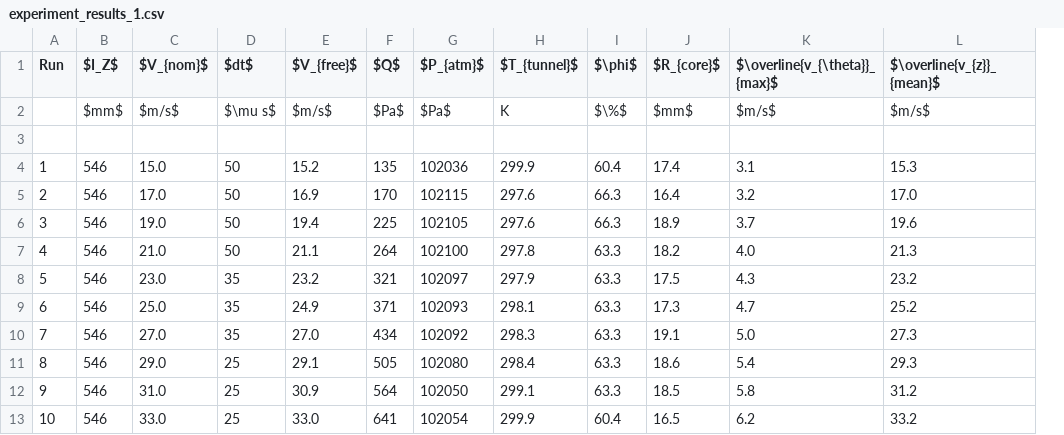
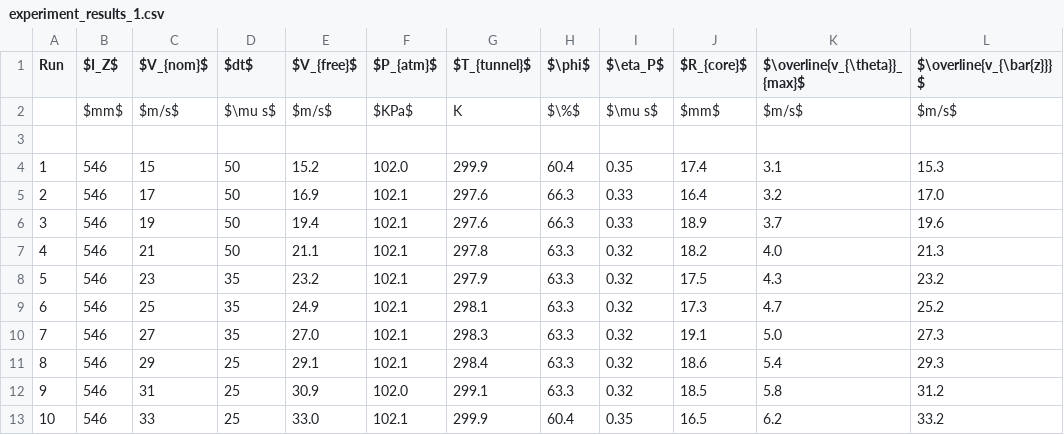
Before and after one commit to Jwely/pivpr, a CSV file: texdocs/tables/experiment_results_1.csv, drawn as a sheet; removed rows and columns are numbered as before the commit, all else as after; the diff names each change by its address in the sheet, - before the commit and + after, or states it on an @@ line.

Commit message:
tables updated

```diff
--- a/texdocs/tables/experiment_results_1.csv
+++ b/texdocs/tables/experiment_results_1.csv
-column F ($Q$), rows 2-13: $Pa$ |  | 135 | 170 | 225 | 264 | 321 | 371 | 434 | 505 | 564 | 641
+column I ($\eta_P$), rows 2-13: $\mu s$ |  | 0.35 | 0.33 | 0.33 | 0.32 | 0.32 | 0.32 | 0.32 | 0.32 | 0.32 | 0.35
-L1: $\overline{v_{z}}_{mean}$
+L1: $\overline{v_{\bar{z}}}$
-F2 ($P_{atm}$): $Pa$
+F2 ($P_{atm}$): $KPa$
-C4 ($V_{nom}$): 15.0
+C4 ($V_{nom}$): 15
-F4 ($P_{atm}$): 102036
+F4 ($P_{atm}$): 102.0
-C5 ($V_{nom}$): 17.0
+C5 ($V_{nom}$): 17
-F5 ($P_{atm}$): 102115
+F5 ($P_{atm}$): 102.1
-C6 ($V_{nom}$): 19.0
+C6 ($V_{nom}$): 19
-F6 ($P_{atm}$): 102105
+F6 ($P_{atm}$): 102.1
-C7 ($V_{nom}$): 21.0
+C7 ($V_{nom}$): 21
-F7 ($P_{atm}$): 102100
+F7 ($P_{atm}$): 102.1
-C8 ($V_{nom}$): 23.0
+C8 ($V_{nom}$): 23
-F8 ($P_{atm}$): 102097
+F8 ($P_{atm}$): 102.1
-C9 ($V_{nom}$): 25.0
+C9 ($V_{nom}$): 25
-F9 ($P_{atm}$): 102093
+F9 ($P_{atm}$): 102.1
-C10 ($V_{nom}$): 27.0
+C10 ($V_{nom}$): 27
-F10 ($P_{atm}$): 102092
+F10 ($P_{atm}$): 102.1
-C11 ($V_{nom}$): 29.0
+C11 ($V_{nom}$): 29
-F11 ($P_{atm}$): 102080
+F11 ($P_{atm}$): 102.1
-C12 ($V_{nom}$): 31.0
+C12 ($V_{nom}$): 31
-F12 ($P_{atm}$): 102050
+F12 ($P_{atm}$): 102.0
-C13 ($V_{nom}$): 33.0
+C13 ($V_{nom}$): 33
-F13 ($P_{atm}$): 102054
+F13 ($P_{atm}$): 102.1
```
Also changed, not shown: texdocs/tables/experiment_results_2.csv, texdocs/tables/experiment_results_3.csv, 12 other files.
